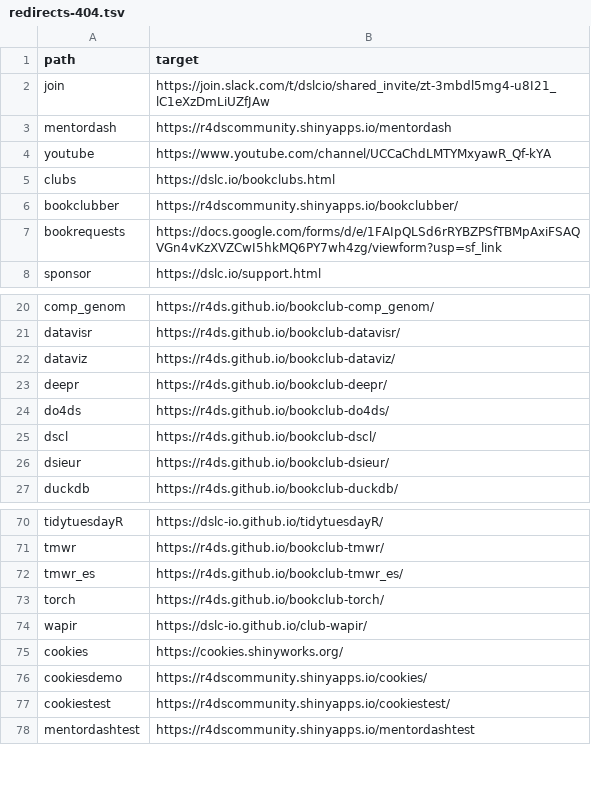
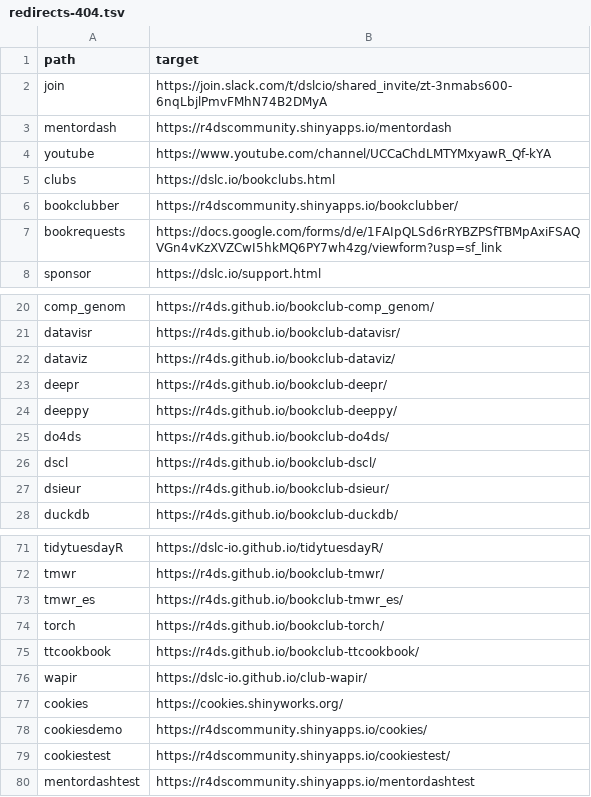
Before and after one commit to dslc-io/dslc-io, a TSV file: redirects-404.tsv, drawn as a sheet; only a part is shown, gaps mark what is left out.

```diff
--- a/redirects-404.tsv
+++ b/redirects-404.tsv
@@ -1,3 +1,3 @@
 path	target
-join	https://join.slack.com/t/dslcio/shared_invite/zt-3mbdl5mg4-u8I21_lC1eXzDmLiUZfJAw
+join	https://join.slack.com/t/dslcio/shared_invite/zt-3nmabs600-6nqLbjlPmvFMhN74B2DMyA
 mentordash	https://r4dscommunity.shinyapps.io/mentordash
@@ -23,2 +23,3 @@ dataviz	https://r4ds.github.io/bookclub-dataviz/
 deepr	https://r4ds.github.io/bookclub-deepr/
+deeppy	https://r4ds.github.io/bookclub-deeppy/
 do4ds	https://r4ds.github.io/bookclub-do4ds/
@@ -73,2 +74,3 @@ tmwr_es	https://r4ds.github.io/bookclub-tmwr_es/
 torch	https://r4ds.github.io/bookclub-torch/
+ttcookbook	https://r4ds.github.io/bookclub-ttcookbook/
 wapir	https://dslc-io.github.io/club-wapir/
```
Also changed, not shown: redirects-video.tsv, 4 other files.
